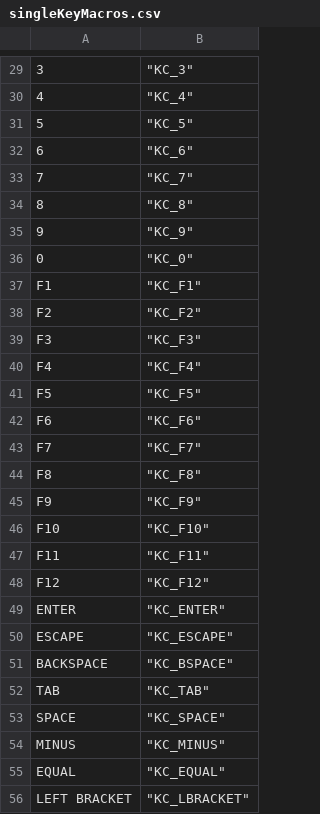
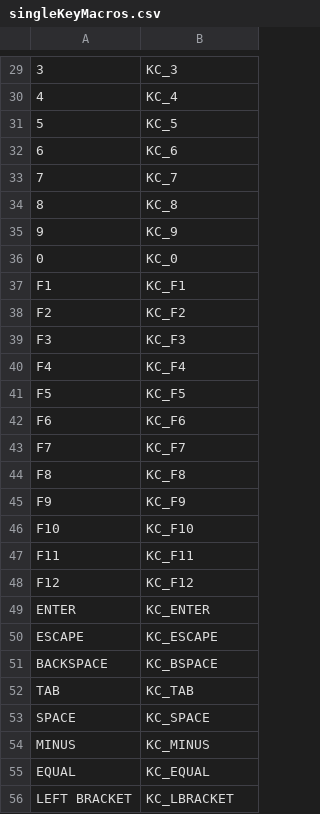
Before and after one commit to KyKlersy/QKeyMapperCapstone, a CSV file: GuiShellTest/Resources/singleKeyMacros.csv, drawn as a sheet; only a part is shown, gaps mark what is left out; the diff covers the shown part only; the diff names each change by its address in the sheet, - before the commit and + after, or states it on an @@ line.

```diff
--- a/GuiShellTest/Resources/singleKeyMacros.csv
+++ b/GuiShellTest/Resources/singleKeyMacros.csv
-B29: "KC_3"
+B29: KC_3
-B30: "KC_4"
+B30: KC_4
-B31: "KC_5"
+B31: KC_5
-B32: "KC_6"
+B32: KC_6
-B33: "KC_7"
+B33: KC_7
-B34: "KC_8"
+B34: KC_8
-B35: "KC_9"
+B35: KC_9
-B36: "KC_0"
+B36: KC_0
-B37: "KC_F1"
+B37: KC_F1
-B38: "KC_F2"
+B38: KC_F2
-B39: "KC_F3"
+B39: KC_F3
-B40: "KC_F4"
+B40: KC_F4
-B41: "KC_F5"
+B41: KC_F5
-B42: "KC_F6"
+B42: KC_F6
-B43: "KC_F7"
+B43: KC_F7
-B44: "KC_F8"
+B44: KC_F8
-B45: "KC_F9"
+B45: KC_F9
-B46: "KC_F10"
+B46: KC_F10
-B47: "KC_F11"
+B47: KC_F11
-B48: "KC_F12"
+B48: KC_F12
-B49: "KC_ENTER"
+B49: KC_ENTER
-B50: "KC_ESCAPE"
+B50: KC_ESCAPE
-B51: "KC_BSPACE"
+B51: KC_BSPACE
-B52: "KC_TAB"
+B52: KC_TAB
-B53: "KC_SPACE"
+B53: KC_SPACE
-B54: "KC_MINUS"
+B54: KC_MINUS
-B55: "KC_EQUAL"
+B55: KC_EQUAL
-B56: "KC_LBRACKET"
+B56: KC_LBRACKET
```
Also changed, not shown: 58 edited cells elsewhere in this file, 1 other file.
